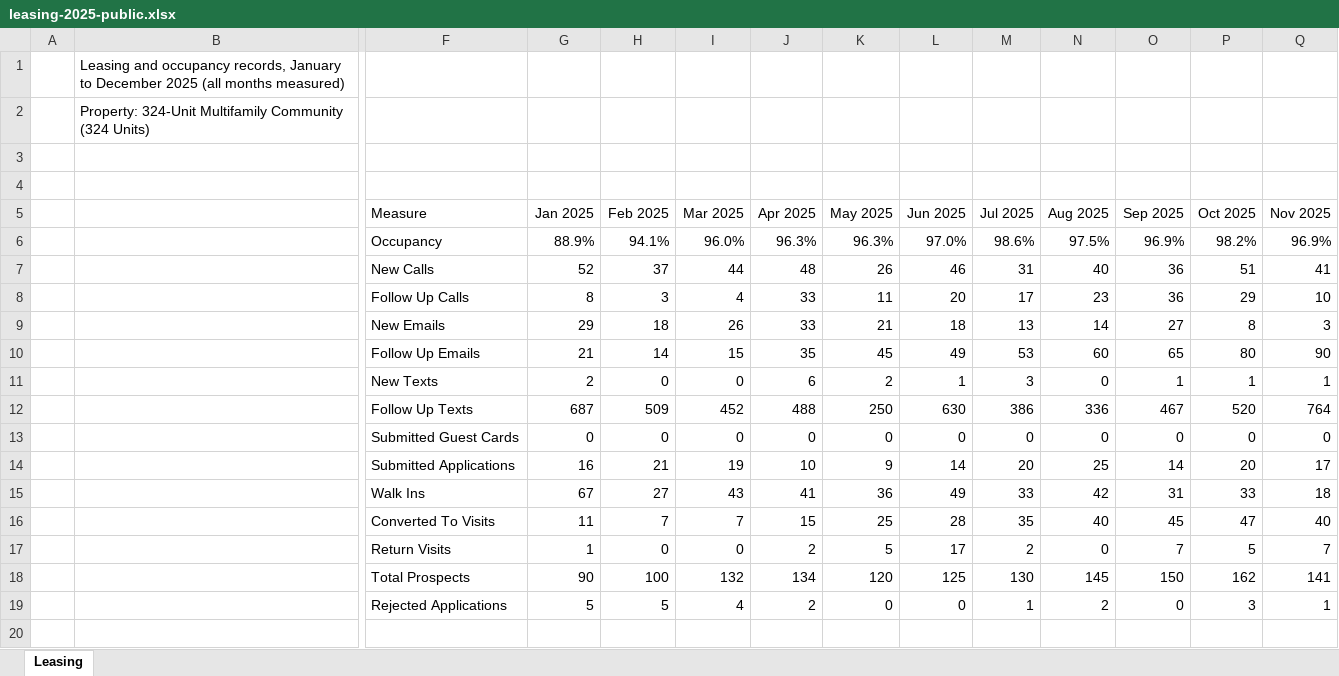
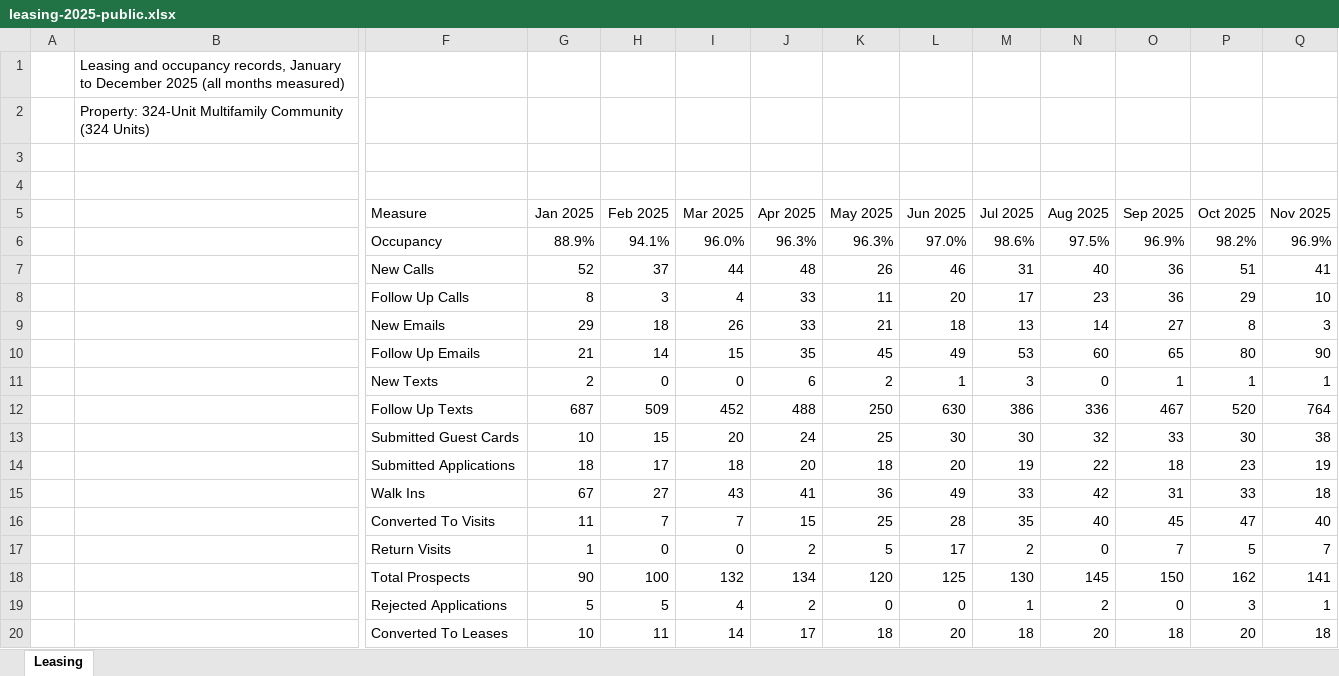
Before and after one commit to Bizgrowth/multifamily-leasing-followup-demo, an Excel workbook: data/leasing-2025-public.xlsx, sheet Leasing, drawn as a sheet; only a part is shown, gaps mark what is left out; values as stored, in another font and other column widths than the file's, no borders; removed rows and columns are numbered as before the commit, all else as after; rows hold the shown columns only; the diff names each change by its address in the sheet, - before the commit and + after, or states it on an @@ line.

```diff
--- a/data/leasing-2025-public.xlsx (sheet Leasing)
+++ b/data/leasing-2025-public.xlsx (sheet Leasing)
-row 13:  |  | Submitted Guest Cards | 0 | 0 | 0 | 0 | 0 | 0 | 0 | 0 | 0 | 0 | 0
-row 14:  |  | Submitted Applications | 16 | 21 | 19 | 10 | 9 | 14 | 20 | 25 | 14 | 20 | 17
+row 13:  |  | Submitted Guest Cards | 10 | 15 | 20 | 24 | 25 | 30 | 30 | 32 | 33 | 30 | 38
+row 14:  |  | Submitted Applications | 18 | 17 | 18 | 20 | 18 | 20 | 19 | 22 | 18 | 23 | 19
+row 20:  |  | Converted To Leases | 10 | 11 | 14 | 17 | 18 | 20 | 18 | 20 | 18 | 20 | 18
```
Also changed, not shown: 8 other files.
